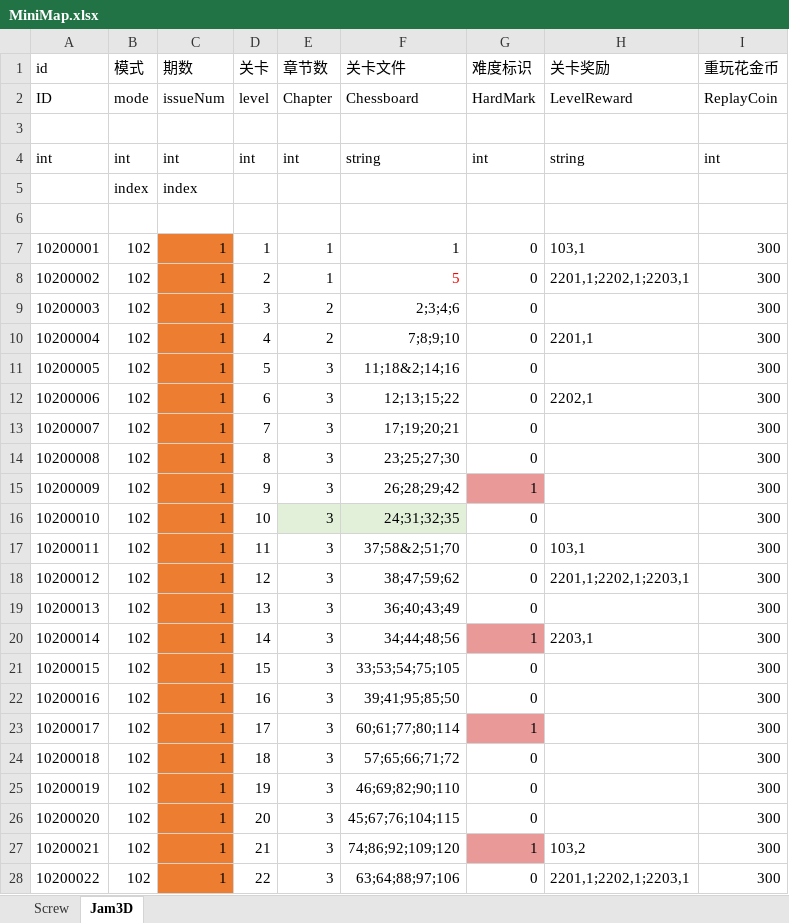
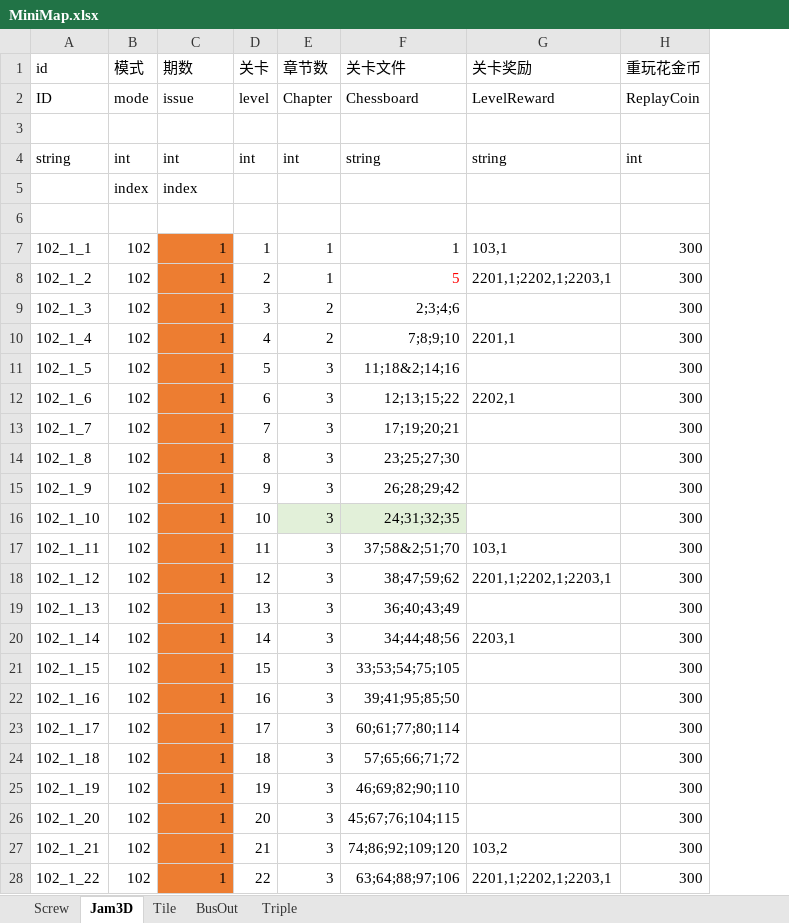
Before and after one commit to wkailecom/mini-games, an Excel workbook: Assets/_OriginalData/Excel/Config/MiniGame/MiniMap.xlsx, sheet Jam3D, drawn as a sheet; only a part is shown; values as stored, in another font and other column widths than the file's, no borders; the diff covers the shown part only; the diff names each change by its address in the sheet, - before the commit and + after, or states it on an @@ line.

```diff
--- a/Assets/_OriginalData/Excel/Config/MiniGame/MiniMap.xlsx (sheet Jam3D)
+++ b/Assets/_OriginalData/Excel/Config/MiniGame/MiniMap.xlsx (sheet Jam3D)
+sheet tab: Tile
+sheet tab: BusOut
+sheet tab: Triple
-column G (难度标识), rows 2-28: HardMark |  | int |  |  | 0 | 0 | 0 | 0 | 0 | 0 | 0 | 0 | 1 | 0 | 0 | 0 | 0 | 1 | 0 | 0 | 1 | 0 | 0 | 0 | 1 | 0
-C2 (期数): issueNum
+C2 (期数): issue
-A4 (id): int
+A4 (id): string
-A7 (id): 10200001
+A7 (id): 102_1_1
-A8 (id): 10200002
+A8 (id): 102_1_2
-A9 (id): 10200003
+A9 (id): 102_1_3
-A10 (id): 10200004
+A10 (id): 102_1_4
-A11 (id): 10200005
+A11 (id): 102_1_5
-A12 (id): 10200006
+A12 (id): 102_1_6
-A13 (id): 10200007
+A13 (id): 102_1_7
-A14 (id): 10200008
+A14 (id): 102_1_8
-A15 (id): 10200009
+A15 (id): 102_1_9
-A16 (id): 10200010
+A16 (id): 102_1_10
-A17 (id): 10200011
+A17 (id): 102_1_11
-A18 (id): 10200012
+A18 (id): 102_1_12
-A19 (id): 10200013
+A19 (id): 102_1_13
-A20 (id): 10200014
+A20 (id): 102_1_14
-A21 (id): 10200015
+A21 (id): 102_1_15
-A22 (id): 10200016
+A22 (id): 102_1_16
-A23 (id): 10200017
+A23 (id): 102_1_17
-A24 (id): 10200018
+A24 (id): 102_1_18
-A25 (id): 10200019
+A25 (id): 102_1_19
-A26 (id): 10200020
+A26 (id): 102_1_20
-A27 (id): 10200021
+A27 (id): 102_1_21
-A28 (id): 10200022
+A28 (id): 102_1_22
```
Also changed, not shown: 138 edited cells elsewhere in this sheet, sheet Screw, Assets/_OriginalData/Excel/Config/Common/Prop.xlsx, Assets/_OriginalData/Excel/Config/MiniGame/MiniType.xlsx, 21 other files.
